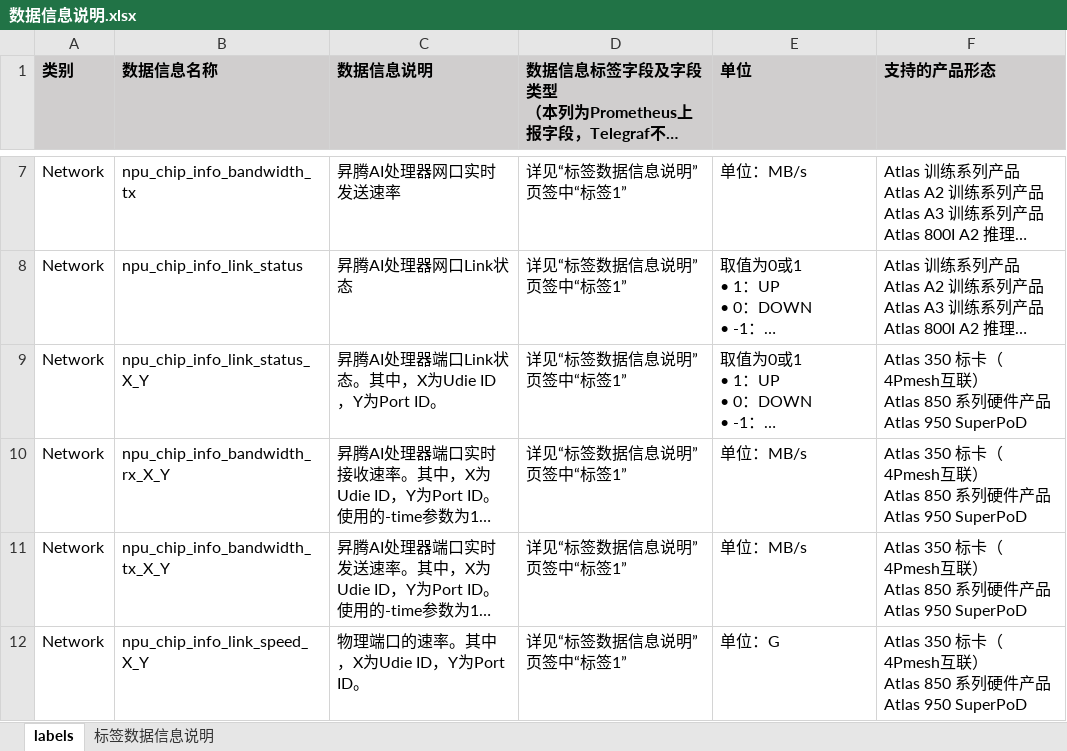
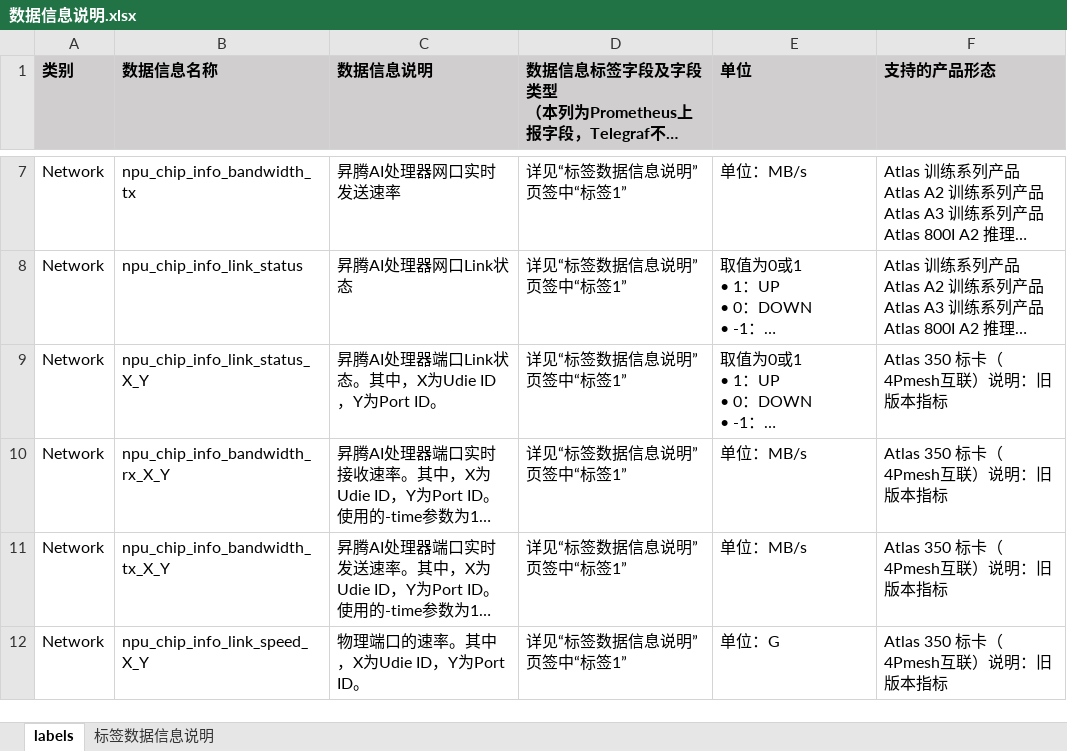
Before and after one commit to Ascend/mind-cluster, an Excel workbook: docs/zh/resource/数据信息说明.xlsx, sheet labels, drawn as a sheet; only a part is shown, gaps mark what is left out; long unchanged cells end in …; values as stored, in another font and other column widths than the file's, no borders; ↵ is a line break in a cell; the diff covers the shown part only; the diff names each change by its address in the sheet, - before the commit and + after, or states it on an @@ line.

```diff
--- a/docs/zh/resource/数据信息说明.xlsx (sheet labels)
+++ b/docs/zh/resource/数据信息说明.xlsx (sheet labels)
-F9:F12 (支持的产品形态): Atlas 350 标卡（4Pmesh互联） ↵ Atlas 850 系列硬件产品 ↵ Atlas 950 SuperPoD
+F9:F12 (支持的产品形态): Atlas 350 标卡（4Pmesh互联）说明：旧版本指标
```
Also changed, not shown: 52 added rows and 10 edited cells elsewhere in this sheet, sheet 标签数据信息说明, 3 other files.
